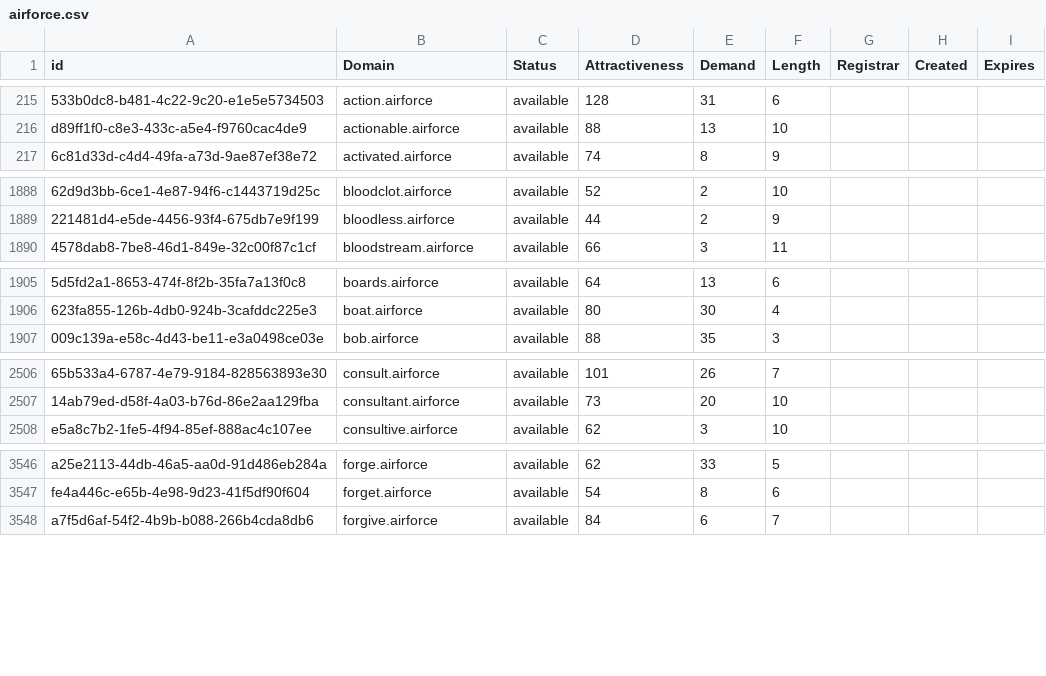
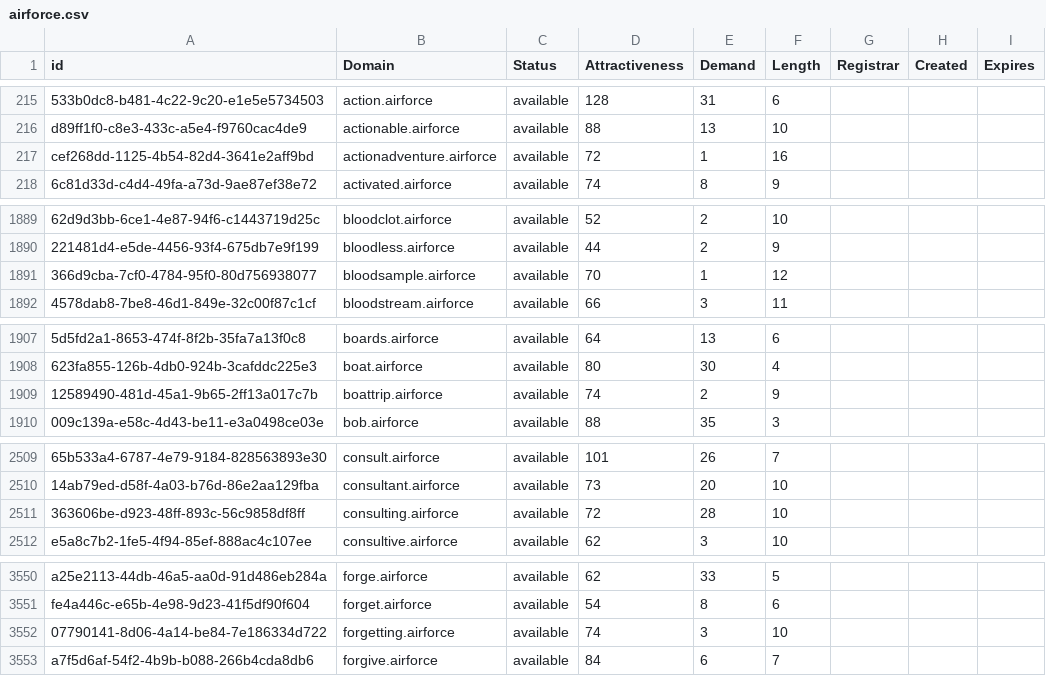
Before and after one commit to UniqueDomains/airforce-oneword-domains, a CSV file: airforce.csv, drawn as a sheet; only a part is shown, gaps mark what is left out; the diff covers the shown part only; the diff names each change by its address in the sheet, - before the commit and + after, or states it on an @@ line.

Commit message:
Domains update

```diff
--- a/airforce.csv
+++ b/airforce.csv
+row 217: cef268dd-1125-4b54-82d4-3641e2aff9bd | actionadventure.airforce | available | 72 | 1 | 16
+row 1891: 366d9cba-7cf0-4784-95f0-80d756938077 | bloodsample.airforce | available | 70 | 1 | 12
+row 1909: 12589490-481d-45a1-9b65-2ff13a017c7b | boattrip.airforce | available | 74 | 2 | 9
+row 2511: 363606be-d923-48ff-893c-56c9858df8ff | consulting.airforce | available | 72 | 28 | 10
+row 3552: 07790141-8d06-4a14-be84-7e186334d722 | forgetting.airforce | available | 74 | 3 | 10
```
Also changed, not shown: 7 added rows and 3 edited cells elsewhere in this file, 2 other files.
